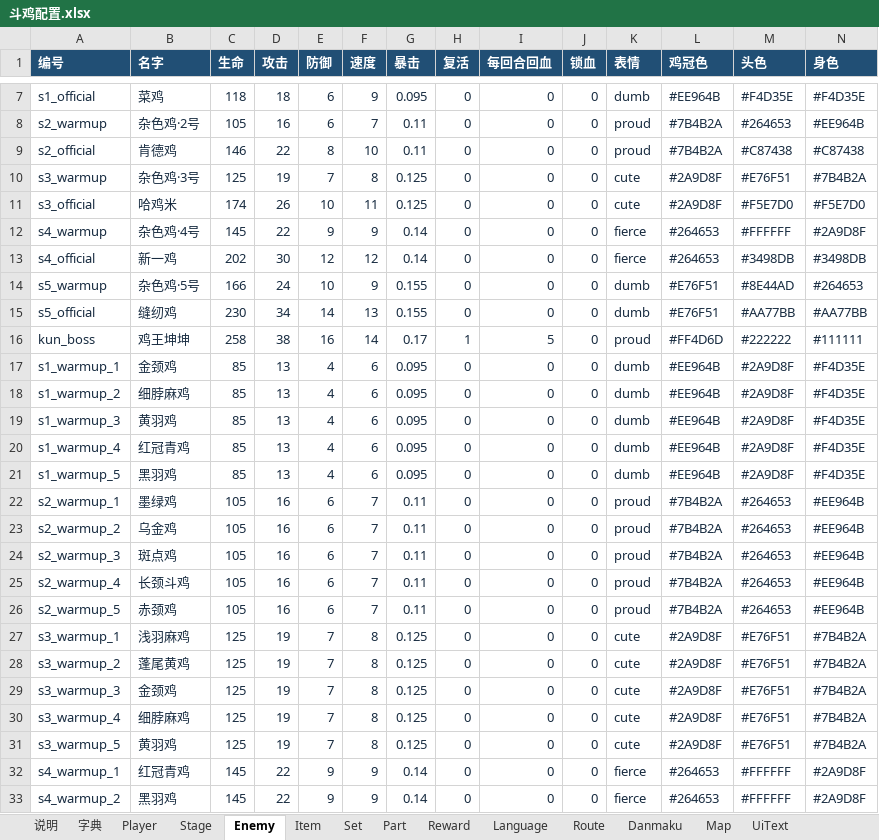
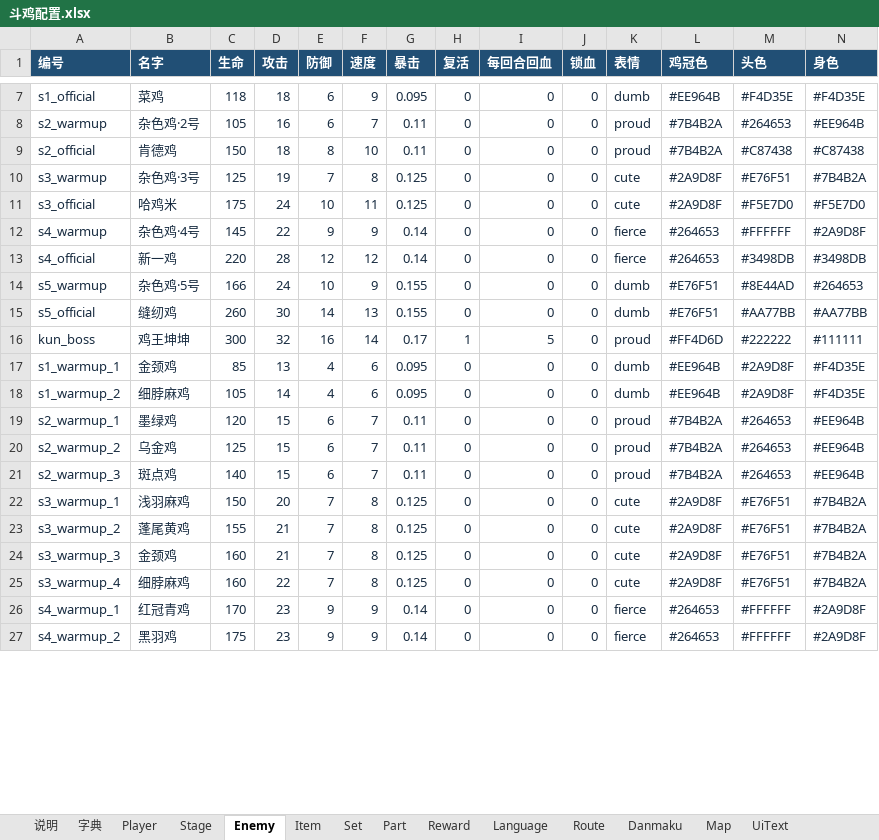
Before and after one commit to lxy2109/chicken-battle, an Excel workbook: excel/斗鸡配置.xlsx, sheet Enemy, drawn as a sheet; only a part is shown, gaps mark what is left out; values as stored, in another font and other column widths than the file's, no borders; removed rows and columns are numbered as before the commit, all else as after; rows hold the shown columns only; the diff covers the shown part only; the diff names each change by its address in the sheet, - before the commit and + after, or states it on an @@ line.

```diff
--- a/excel/斗鸡配置.xlsx (sheet Enemy)
+++ b/excel/斗鸡配置.xlsx (sheet Enemy)
-C9 (生命): 146
+C9 (生命): 150
-D9 (攻击): 22
+D9 (攻击): 18
-C11 (生命): 174
+C11 (生命): 175
-D11 (攻击): 26
+D11 (攻击): 24
-C13 (生命): 202
+C13 (生命): 220
-D13 (攻击): 30
+D13 (攻击): 28
-C15 (生命): 230
+C15 (生命): 260
-D15 (攻击): 34
+D15 (攻击): 30
-C16 (生命): 258
+C16 (生命): 300
-D16 (攻击): 38
+D16 (攻击): 32
-C18 (生命): 85
+C18 (生命): 105
-D18 (攻击): 13
+D18 (攻击): 14
-row 19: s1_warmup_3 | 黄羽鸡 | 85 | 13 | 4 | 6 | 0.095 | 0 | 0 | 0 | dumb | #EE964B | #2A9D8F | #F4D35E
-row 20: s1_warmup_4 | 红冠青鸡 | 85 | 13 | 4 | 6 | 0.095 | 0 | 0 | 0 | dumb | #EE964B | #2A9D8F | #F4D35E
-row 21: s1_warmup_5 | 黑羽鸡 | 85 | 13 | 4 | 6 | 0.095 | 0 | 0 | 0 | dumb | #EE964B | #2A9D8F | #F4D35E
-C19 (生命): 105
+C19 (生命): 120
-D19:D21 (攻击): 16
+D19:D21 (攻击): 15
-C20 (生命): 105
+C20 (生命): 125
-C21 (生命): 105
+C21 (生命): 140
-row 25: s2_warmup_4 | 长颈斗鸡 | 105 | 16 | 6 | 7 | 0.11 | 0 | 0 | 0 | proud | #7B4B2A | #264653 | #EE964B
-row 26: s2_warmup_5 | 赤颈鸡 | 105 | 16 | 6 | 7 | 0.11 | 0 | 0 | 0 | proud | #7B4B2A | #264653 | #EE964B
-C22 (生命): 125
+C22 (生命): 150
-D22 (攻击): 19
+D22 (攻击): 20
-C23 (生命): 125
+C23 (生命): 155
-D23:D24 (攻击): 19
+D23:D24 (攻击): 21
-C24:C25 (生命): 125
+C24:C25 (生命): 160
-D25 (攻击): 19
+D25 (攻击): 22
-row 31: s3_warmup_5 | 黄羽鸡 | 125 | 19 | 7 | 8 | 0.125 | 0 | 0 | 0 | cute | #2A9D8F | #E76F51 | #7B4B2A
-C26 (生命): 145
+C26 (生命): 170
-D26:D27 (攻击): 22
+D26:D27 (攻击): 23
-C27 (生命): 145
+C27 (生命): 175
```
Also changed, not shown: 1 removed row and 14 edited cells elsewhere in this sheet, sheet Route, sheet Language, sheet UiText, sheet GameRule, 2 other files.
